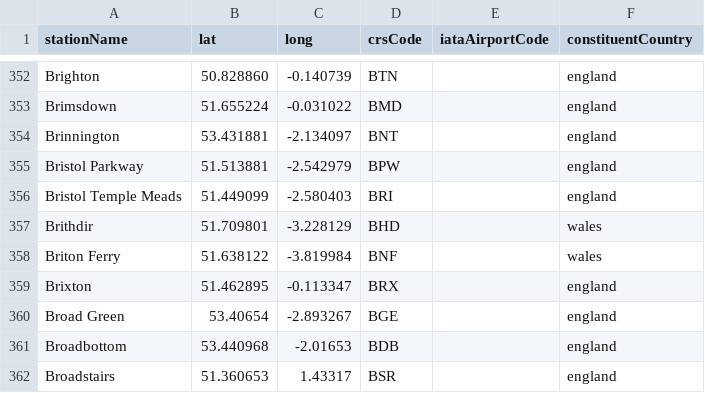
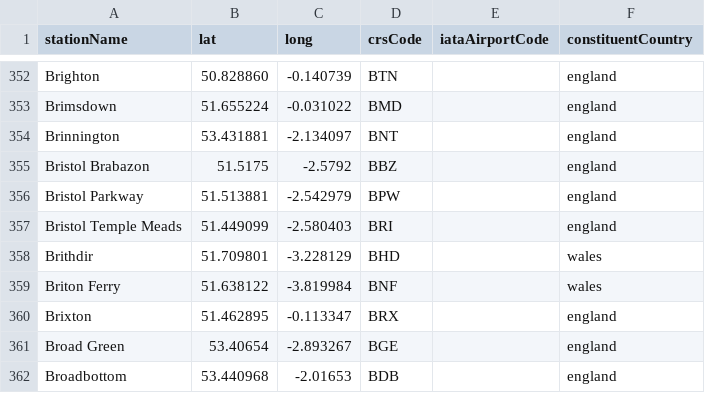
Before and after one commit to davwheat/uk-railway-stations, a CSV file: stations.csv, drawn as a sheet; only a part is shown, gaps mark what is left out; the shorter side is filled out with more unchanged rows.

Commit message:
feat: add Bristol Brabazon (#31)

```diff
--- a/stations.csv
+++ b/stations.csv
@@ -354,2 +354,3 @@ Brimsdown,51.655224,-0.031022,BMD,,england
 Brinnington,53.431881,-2.134097,BNT,,england
+Bristol Brabazon,51.5175,-2.5792,BBZ,,england
 Bristol Parkway,51.513881,-2.542979,BPW,,england
```
